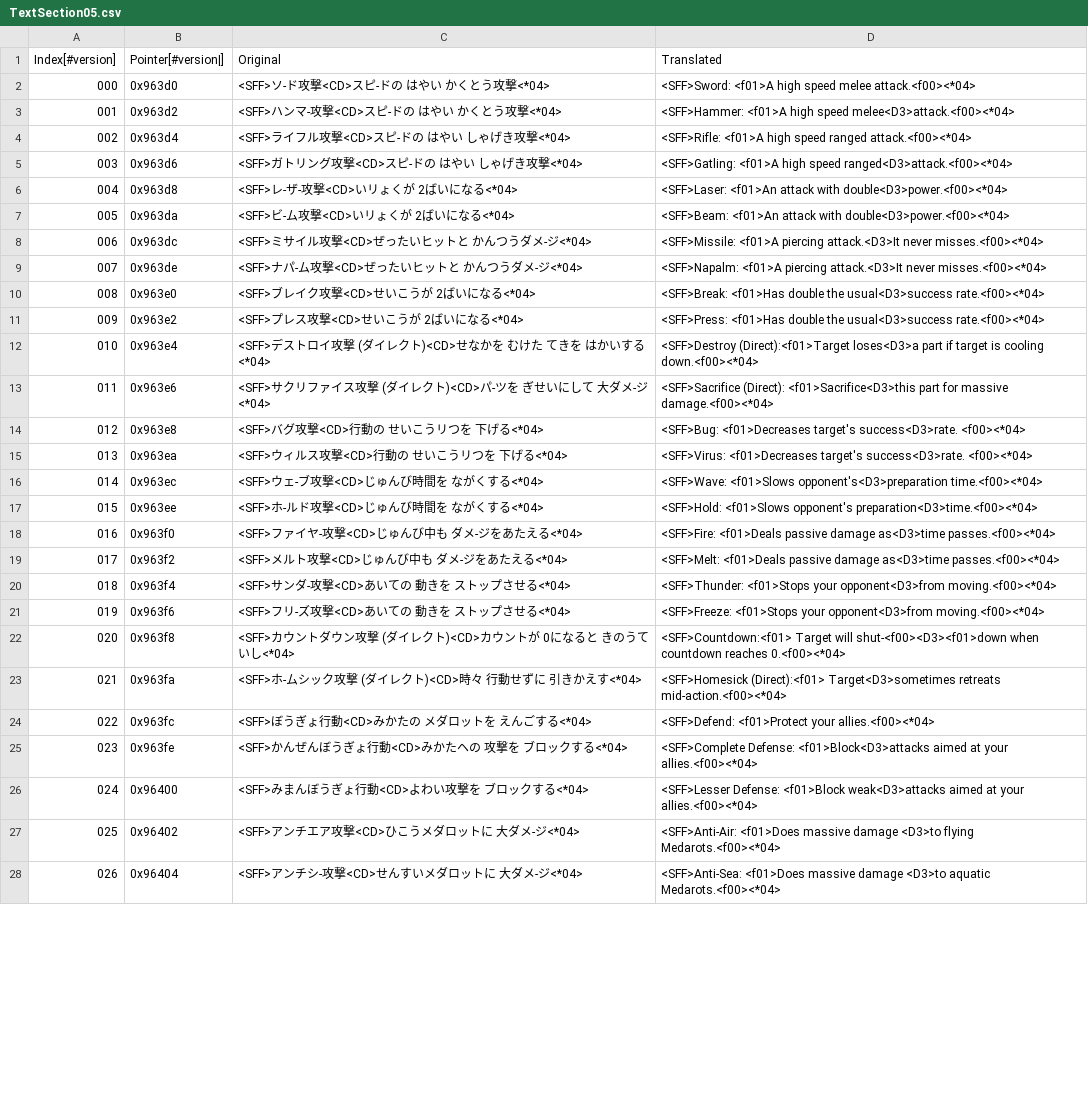
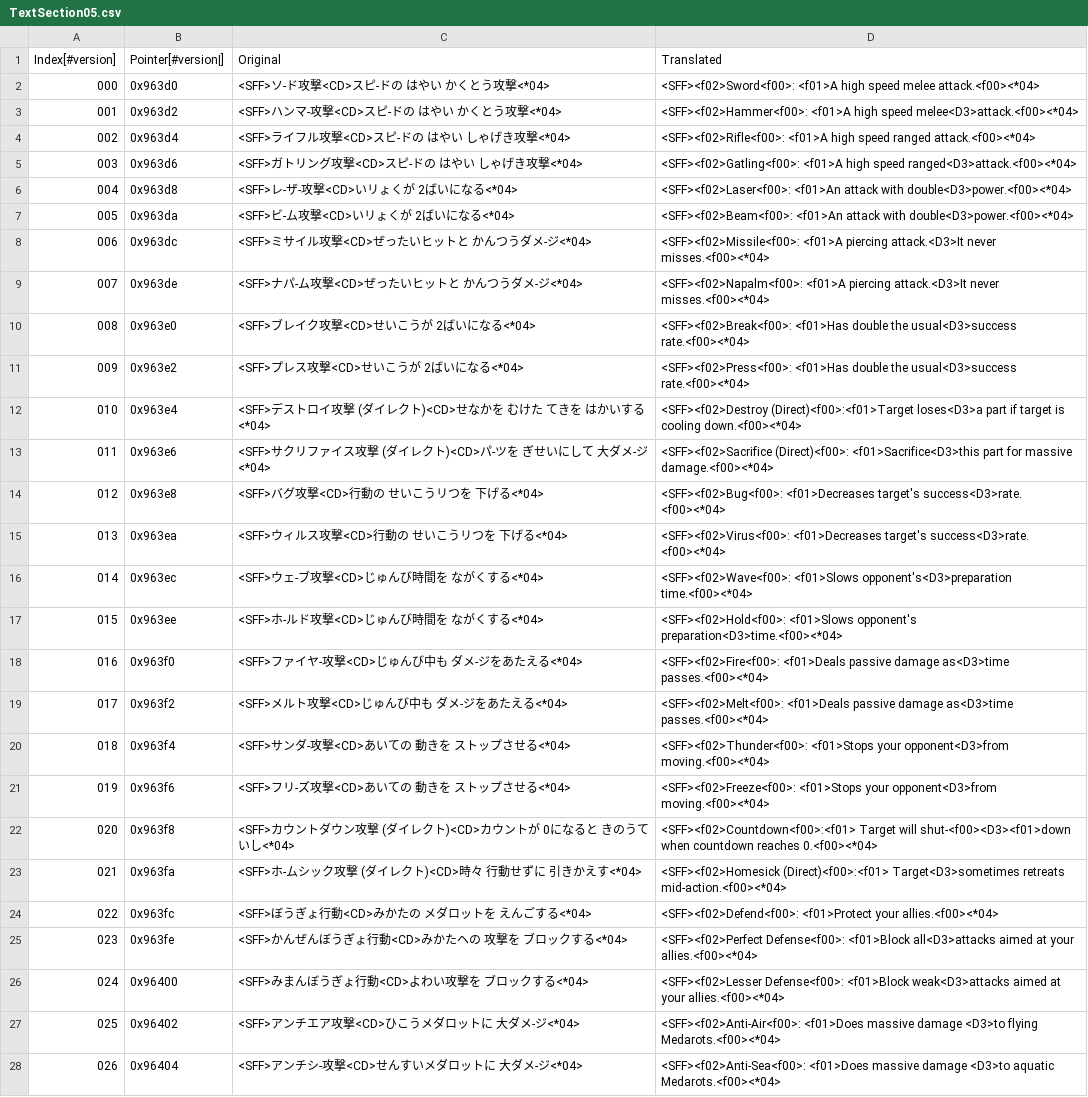
Before and after one commit to Medabots/medarot3, a CSV file: text/dialog/TextSection05.csv, drawn as a sheet; only a part is shown; the diff covers the shown part only; the diff names each change by its address in the sheet, - before the commit and + after, or states it on an @@ line.

Commit message:
Nightly text update - 20240221

```diff
--- a/text/dialog/TextSection05.csv
+++ b/text/dialog/TextSection05.csv
-D2 (Translated): <SFF>Sword: <f01>A high…
+D2 (Translated): <SFF><f02>Sword<f00>: <f01>A high…
-D3 (Translated): <SFF>Hammer: <f01>A high…
+D3 (Translated): <SFF><f02>Hammer<f00>: <f01>A high…
-D4 (Translated): <SFF>Rifle: <f01>A high…
+D4 (Translated): <SFF><f02>Rifle<f00>: <f01>A high…
-D5 (Translated): <SFF>Gatling: <f01>A high…
+D5 (Translated): <SFF><f02>Gatling<f00>: <f01>A high…
-D6 (Translated): <SFF>Laser: <f01>An attack…
+D6 (Translated): <SFF><f02>Laser<f00>: <f01>An attack…
-D7 (Translated): <SFF>Beam: <f01>An attack…
+D7 (Translated): <SFF><f02>Beam<f00>: <f01>An attack…
-D8 (Translated): <SFF>Missile: <f01>A piercing…
+D8 (Translated): <SFF><f02>Missile<f00>: <f01>A piercing…
-D9 (Translated): <SFF>Napalm: <f01>A piercing…
+D9 (Translated): <SFF><f02>Napalm<f00>: <f01>A piercing…
-D10 (Translated): <SFF>Break: <f01>Has double…
+D10 (Translated): <SFF><f02>Break<f00>: <f01>Has double…
-D11 (Translated): <SFF>Press: <f01>Has double…
+D11 (Translated): <SFF><f02>Press<f00>: <f01>Has double…
-D12 (Translated): <SFF>Destroy (Direct):<f01>Target loses<D3>a part…
+D12 (Translated): <SFF><f02>Destroy (Direct)<f00>:<f01>Target loses<D3>a part…
-D13 (Translated): <SFF>Sacrifice (Direct): <f01>Sacrifice<D3>this part…
+D13 (Translated): <SFF><f02>Sacrifice (Direct)<f00>: <f01>Sacrifice<D3>this part…
-D14 (Translated): <SFF>Bug: <f01>Decreases target's…
+D14 (Translated): <SFF><f02>Bug<f00>: <f01>Decreases target's…
-D15 (Translated): <SFF>Virus: <f01>Decreases target's…
+D15 (Translated): <SFF><f02>Virus<f00>: <f01>Decreases target's…
-D16 (Translated): <SFF>Wave: <f01>Slows opponent's<D3>preparation…
+D16 (Translated): <SFF><f02>Wave<f00>: <f01>Slows opponent's<D3>preparation…
-D17 (Translated): <SFF>Hold: <f01>Slows opponent's…
+D17 (Translated): <SFF><f02>Hold<f00>: <f01>Slows opponent's…
-D18 (Translated): <SFF>Fire: <f01>Deals passive…
+D18 (Translated): <SFF><f02>Fire<f00>: <f01>Deals passive…
-D19 (Translated): <SFF>Melt: <f01>Deals passive…
+D19 (Translated): <SFF><f02>Melt<f00>: <f01>Deals passive…
-D20 (Translated): <SFF>Thunder: <f01>Stops your…
+D20 (Translated): <SFF><f02>Thunder<f00>: <f01>Stops your…
-D21 (Translated): <SFF>Freeze: <f01>Stops your…
+D21 (Translated): <SFF><f02>Freeze<f00>: <f01>Stops your…
-D22 (Translated): <SFF>Countdown:<f01> Target will…
+D22 (Translated): <SFF><f02>Countdown<f00>:<f01> Target will…
-D23 (Translated): <SFF>Homesick (Direct):<f01> Target<D3>sometimes retreats…
+D23 (Translated): <SFF><f02>Homesick (Direct)<f00>:<f01> Target<D3>sometimes retreats…
-D24 (Translated): <SFF>Defend: <f01>Protect your…
+D24 (Translated): <SFF><f02>Defend<f00>: <f01>Protect your…
-D25 (Translated): <SFF>Complete Defense: <f01>Block<D3>attacks aimed at…
+D25 (Translated): <SFF><f02>Perfect Defense<f00>: <f01>Block all<D3>attacks aimed at…
-D26 (Translated): <SFF>Lesser Defense: <f01>Block weak<D3>attacks…
+D26 (Translated): <SFF><f02>Lesser Defense<f00>: <f01>Block weak<D3>attacks…
-D27 (Translated): <SFF>Anti-Air: <f01>Does massive…
+D27 (Translated): <SFF><f02>Anti-Air<f00>: <f01>Does massive…
-D28 (Translated): <SFF>Anti-Sea: <f01>Does massive…
+D28 (Translated): <SFF><f02>Anti-Sea<f00>: <f01>Does massive…
```
Also changed, not shown: 31 edited cells elsewhere in this file, text/dialog/TextSection06.csv, 1 other file.
